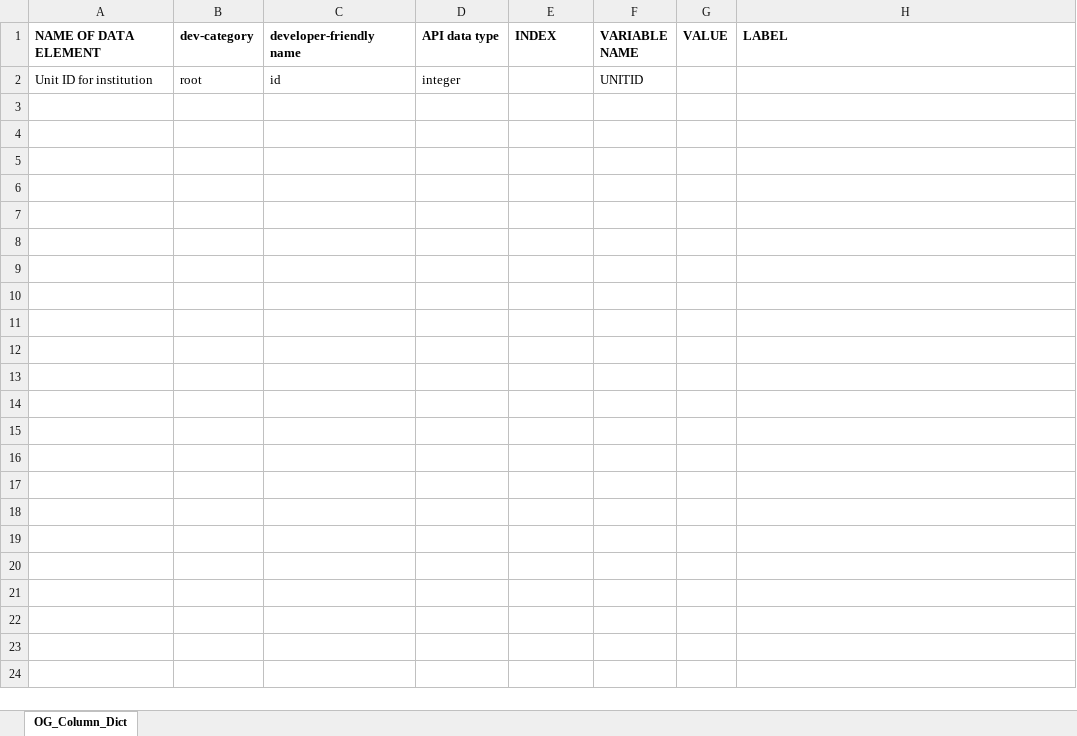
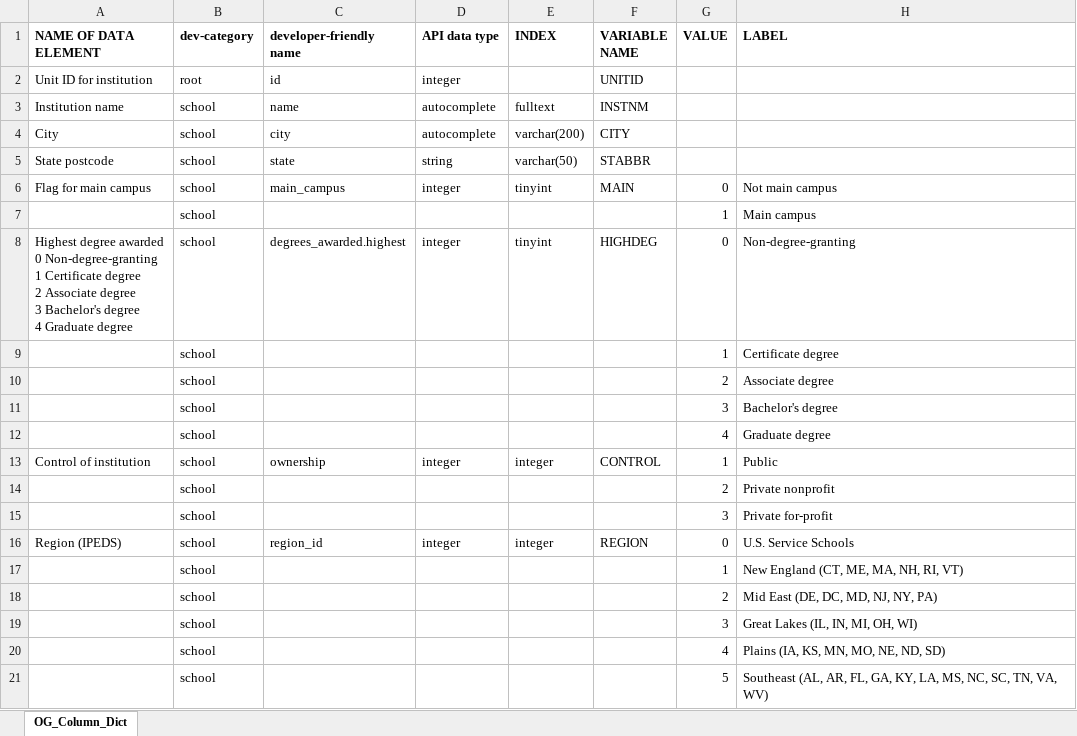
Before and after one commit to dekaghub/Personal-Programs, an Excel workbook: College-Scorecard-Analysis/college-scorecard-transforms.xlsx, sheet OG_Column_Dict, drawn as a sheet; only a part is shown; values as stored, in another font and other column widths than the file's, no borders; ↵ is a line break in a cell; the diff covers the shown part only; the diff names each change by its address in the sheet, - before the commit and + after, or states it on an @@ line.

Commit message:
some column data copied

```diff
--- a/College-Scorecard-Analysis/college-scorecard-transforms.xlsx (sheet OG_Column_Dict)
+++ b/College-Scorecard-Analysis/college-scorecard-transforms.xlsx (sheet OG_Column_Dict)
+row 3: Institution name | school | name | autocomplete | fulltext | INSTNM
+row 4: City | school | city | autocomplete | varchar(200) | CITY
+row 5: State postcode | school | state | string | varchar(50) | STABBR
+row 6: Flag for main campus | school | main_campus | integer | tinyint | MAIN | 0 | Not main campus
+row 7:  | school |  |  |  |  | 1 | Main campus
+row 8: Highest degree awarded ↵ 0 Non-degree-granting ↵ 1 Certificate degree ↵ 2 Associate degree ↵ 3 Bachelor's degree ↵ 4 Graduate degree | school | degrees_awarded.highest | integer | tinyint | HIGHDEG | 0 | Non-degree-granting
+row 9:  | school |  |  |  |  | 1 | Certificate degree
+row 10:  | school |  |  |  |  | 2 | Associate degree
+row 11:  | school |  |  |  |  | 3 | Bachelor's degree
+row 12:  | school |  |  |  |  | 4 | Graduate degree
+row 13: Control of institution | school | ownership | integer | integer | CONTROL | 1 | Public
+row 14:  | school |  |  |  |  | 2 | Private nonprofit
+row 15:  | school |  |  |  |  | 3 | Private for-profit
+row 16: Region (IPEDS) | school | region_id | integer | integer | REGION | 0 | U.S. Service Schools
+row 17:  | school |  |  |  |  | 1 | New England (CT, ME, MA, NH, RI, VT)
+row 18:  | school |  |  |  |  | 2 | Mid East (DE, DC, MD, NJ, NY, PA)
+row 19:  | school |  |  |  |  | 3 | Great Lakes (IL, IN, MI, OH, WI)
+row 20:  | school |  |  |  |  | 4 | Plains (IA, KS, MN, MO, NE, ND, SD)
+row 21:  | school |  |  |  |  | 5 | Southeast (AL, AR, FL, GA, KY, LA, MS, NC, SC, TN, VA, WV)
```
Also changed, not shown: 24 added rows elsewhere in this sheet, 1 other file.
